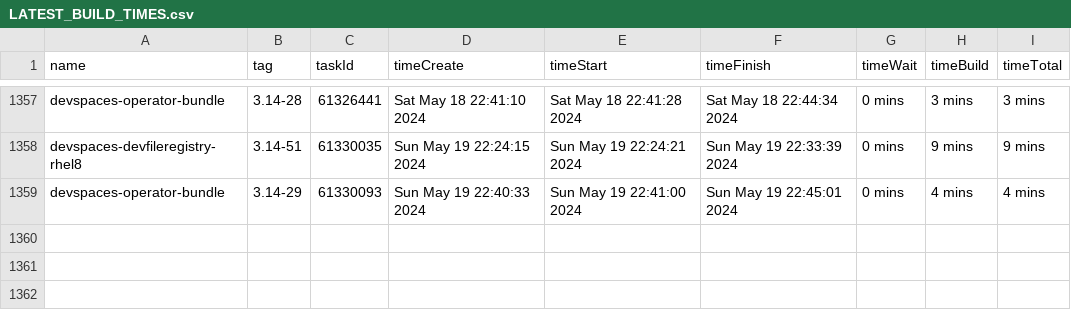
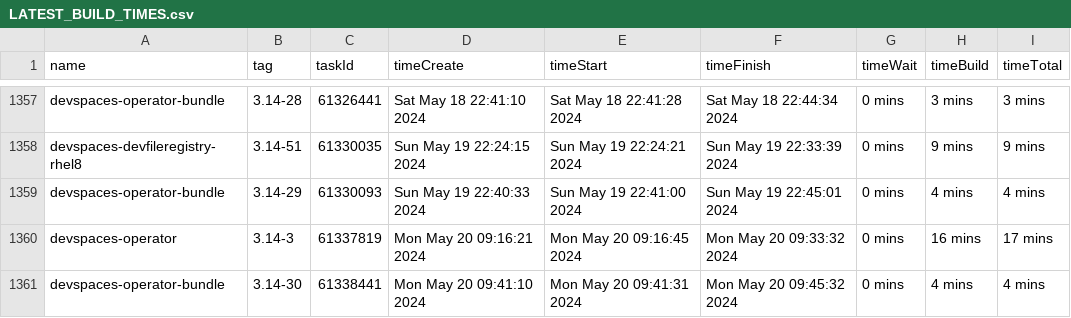
Before and after one commit to redhat-developer/devspaces, a CSV file: dependencies/LATEST_BUILD_TIMES.csv, drawn as a sheet; only a part is shown, gaps mark what is left out; the diff names each change by its address in the sheet, - before the commit and + after, or states it on an @@ line.

Commit message:
chore: Update dependencies/LATEST_IMAGES, COMMITS, DIGESTS, INDEXES, BUILD_TIMES
Signed-off-by: devstudio-release <nickboldt+devstudio-release@gmail.com>

```diff
--- a/dependencies/LATEST_BUILD_TIMES.csv
+++ b/dependencies/LATEST_BUILD_TIMES.csv
+row 1360: devspaces-operator | 3.14-3 | 61337819 | Mon May 20 09:16:21 2024 | Mon May 20 09:16:45 2024 | Mon May 20 09:33:32 2024 | 0 mins | 16 mins | 17 mins
+row 1361: devspaces-operator-bundle | 3.14-30 | 61338441 | Mon May 20 09:41:10 2024 | Mon May 20 09:41:31 2024 | Mon May 20 09:45:32 2024 | 0 mins | 4 mins | 4 mins
```
Also changed, not shown: 6 other files.
